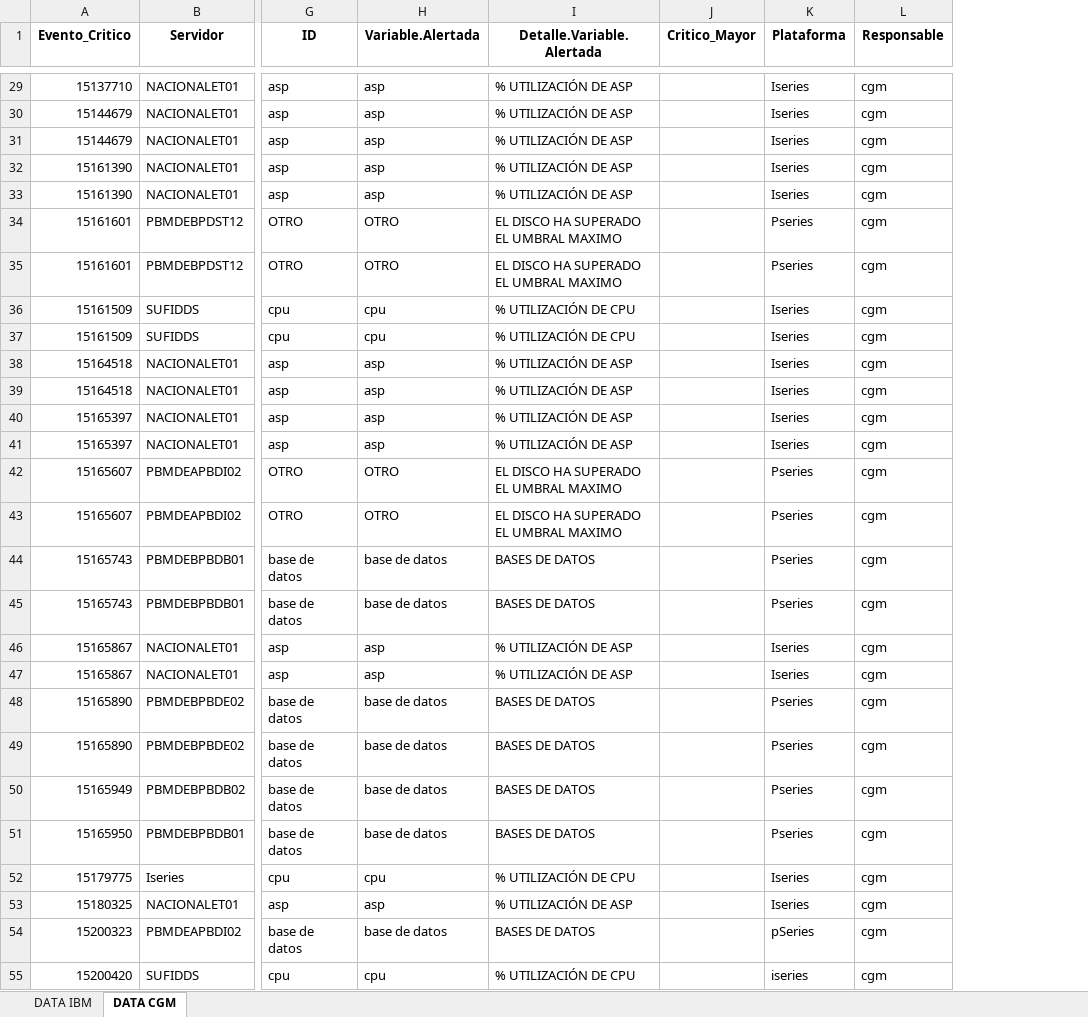
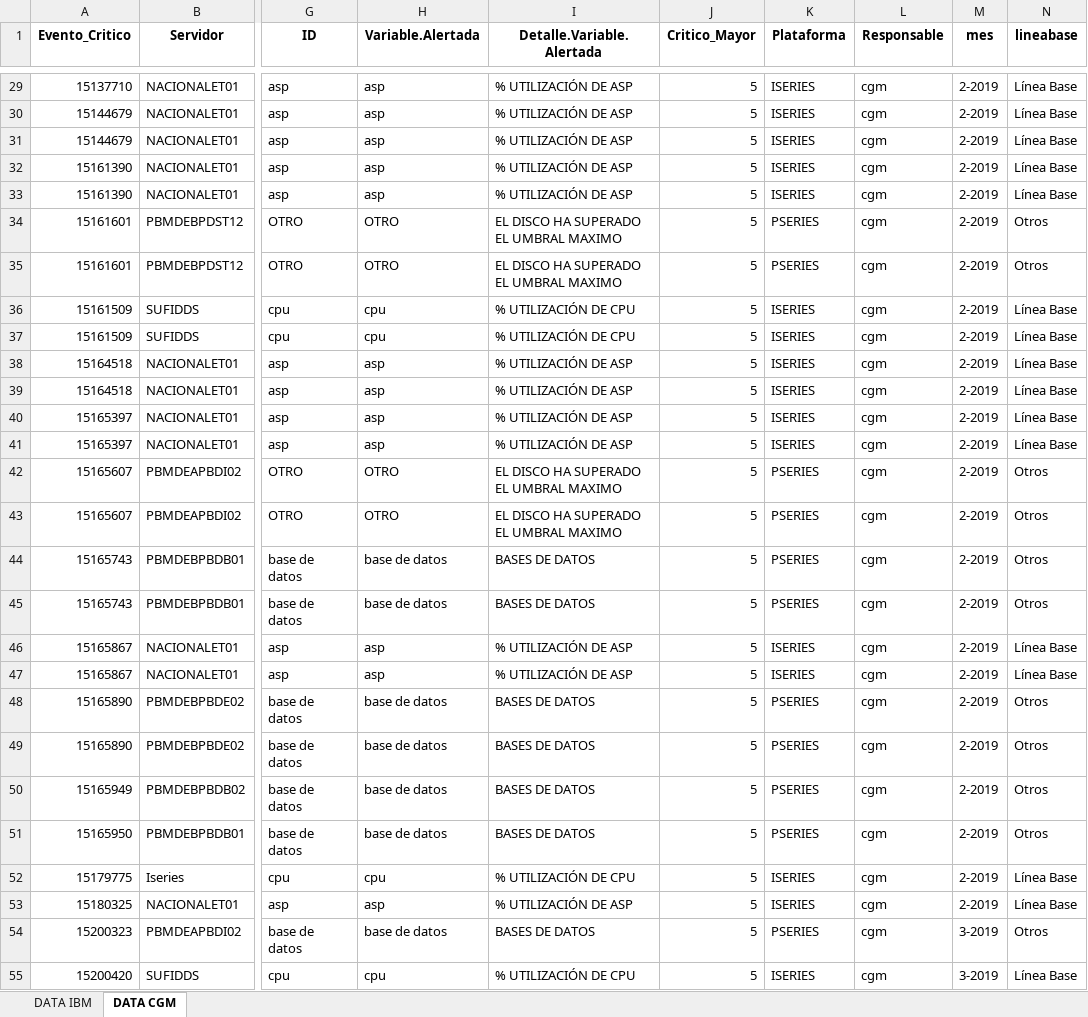
Before and after one commit to mariaocampo/volumetria, an Excel workbook: Resultado.xlsx, sheet DATA CGM, drawn as a sheet; only a part is shown, gaps mark what is left out; values as stored, in another font and other column widths than the file's, no borders; the diff covers the shown part only; the diff names each change by its address in the sheet, - before the commit and + after, or states it on an @@ line.

```diff
--- a/Resultado.xlsx (sheet DATA CGM)
+++ b/Resultado.xlsx (sheet DATA CGM)
+column M (mes), rows 29-55: 2-2019 | 2-2019 | 2-2019 | 2-2019 | 2-2019 | 2-2019 | 2-2019 | 2-2019 | 2-2019 | 2-2019 | 2-2019 | 2-2019 | 2-2019 | 2-2019 | 2-2019 | 2-2019 | 2-2019 | 2-2019 | 2-2019 | 2-2019 | 2-2019 | 2-2019 | 2-2019 | 2-2019 | 2-2019 | 3-2019 | 3-2019
+column N (lineabase), rows 29-55: Línea Base | Línea Base | Línea Base | Línea Base | Línea Base | Otros | Otros | Línea Base | Línea Base | Línea Base | Línea Base | Línea Base | Línea Base | Otros | Otros | Otros | Otros | Línea Base | Línea Base | Otros | Otros | Otros | Otros | Línea Base | Línea Base | Otros | Línea Base
-J29:J55 (Critico_Mayor): (empty)
+J29:J55 (Critico_Mayor): 5
-K29:K33 (Plataforma): Iseries
+K29:K33 (Plataforma): ISERIES
-K34:K35 (Plataforma): Pseries
+K34:K35 (Plataforma): PSERIES
-K36:K41 (Plataforma): Iseries
+K36:K41 (Plataforma): ISERIES
-K42:K45 (Plataforma): Pseries
+K42:K45 (Plataforma): PSERIES
-K46:K47 (Plataforma): Iseries
+K46:K47 (Plataforma): ISERIES
-K48:K51 (Plataforma): Pseries
+K48:K51 (Plataforma): PSERIES
-K52:K53 (Plataforma): Iseries
+K52:K53 (Plataforma): ISERIES
-K54 (Plataforma): pSeries
+K54 (Plataforma): PSERIES
-K55 (Plataforma): iseries
+K55 (Plataforma): ISERIES
```
Also changed, not shown: 104 edited cells elsewhere in this sheet, sheet DATA IBM, reportes/condiciones.xlsx, 11 other files.
